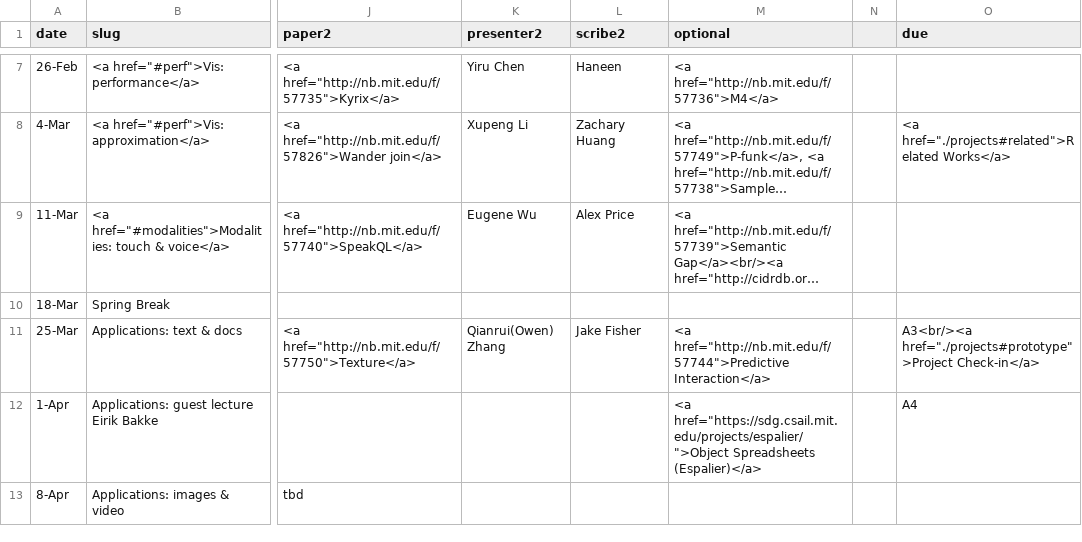
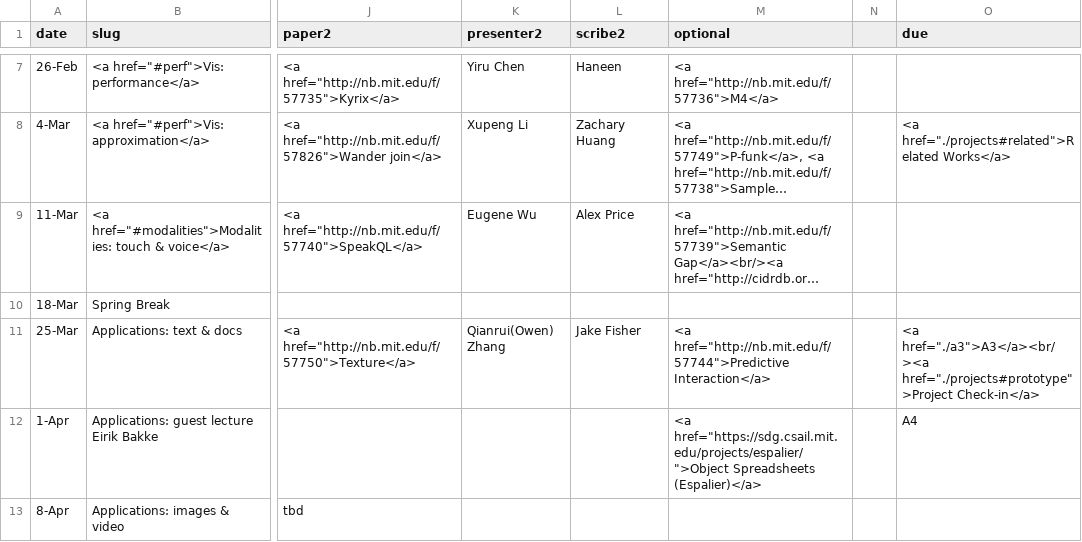
Before and after one commit to columbiaviz/columbiaviz.github.io, a CSV file: _data/sched_2020s_w6998.csv, drawn as a sheet; only a part is shown, gaps mark what is left out; long unchanged cells end in …; the diff names each change by its address in the sheet, - before the commit and + after, or states it on an @@ line.

Commit message:
update

```diff
--- a/_data/sched_2020s_w6998.csv
+++ b/_data/sched_2020s_w6998.csv
-O11 (due): A3<br/><a href="./projects#prototype">Project Check-in</a>
+O11 (due): <a href="./a3">A3</a><br/><a href="./projects#prototype">Project Check-in</a>
```
